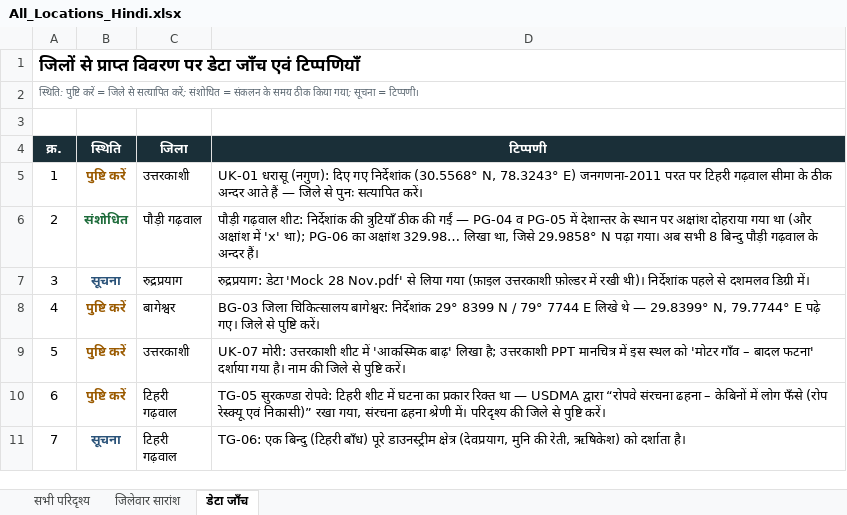
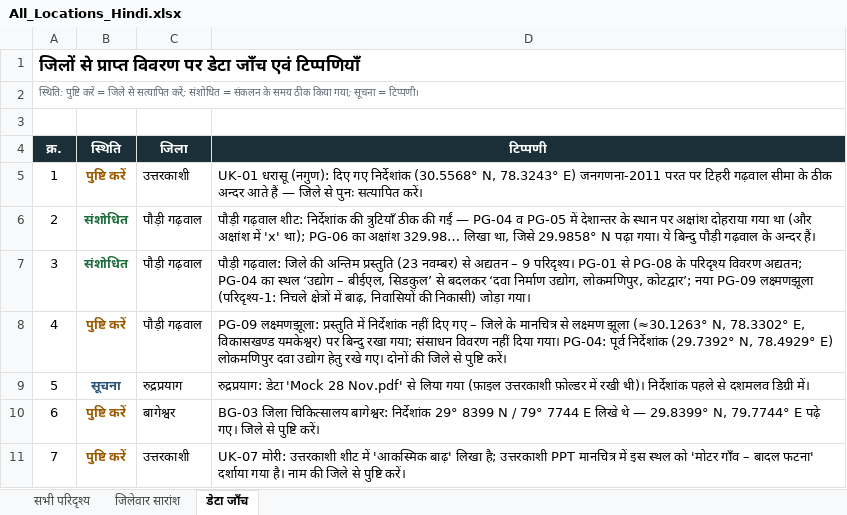
Before and after one commit to usdma-aapdadiwas-2026/usdma-aapdadiwas-2026.github.io, an Excel workbook: All_Locations_Hindi.xlsx, sheet डेटा जाँच, drawn as a sheet; only a part is shown; the shorter side is filled out with more unchanged rows; values as stored, in another font and other column widths than the file's, no borders; addresses are those after the commit; the diff names each change by its address in the sheet, - before the commit and + after, or states it on an @@ line.

```diff
--- a/All_Locations_Hindi.xlsx (sheet डेटा जाँच)
+++ b/All_Locations_Hindi.xlsx (sheet डेटा जाँच)
-D6 (टिप्पणी): …पढ़ा गया। अब सभी 8 बिन्दु पौड़ी…
+D6 (टिप्पणी): …पढ़ा गया। ये बिन्दु पौड़ी…
+row 7: 3 | संशोधित | पौड़ी गढ़वाल | पौड़ी गढ़वाल: जिले की अन्तिम प्रस्तुति (23 नवम्बर) से अद्यतन – 9 परिदृश्य। PG-01 से PG-08 के परिदृश्य विवरण अद्यतन; PG-04 का स्थल ‘उद्योग – बीईएल, सिडकुल’ से बदलकर ‘दवा निर्माण उद्योग, लोकमणिपुर, कोटद्वार’; नया PG-09 लक्ष्मणझूला (परिदृश्य-1: निचले क्षेत्रों में बाढ़, निवासियों की निकासी) जोड़ा गया।
+row 8: 4 | पुष्टि करें | पौड़ी गढ़वाल | PG-09 लक्ष्मणझूला: प्रस्तुति में निर्देशांक नहीं दिए गए – जिले के मानचित्र से लक्ष्मण झूला (≈30.1263° N, 78.3302° E, विकासखण्ड यमकेश्वर) पर बिन्दु रखा गया; संसाधन विवरण नहीं दिया गया। PG-04: पूर्व निर्देशांक (29.7392° N, 78.4929° E) लोकमणिपुर दवा उद्योग हेतु रखे गए। दोनों की जिले से पुष्टि करें।
@@ column A (क्र.) renumbered from row 9 down @@
```
Also changed, not shown: sheet जिलेवार सारांश, sheet सभी परिदृश्य, All_Locations.xlsx, 4 other files.
